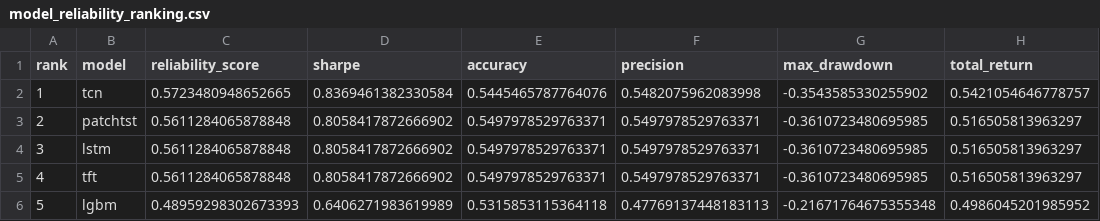
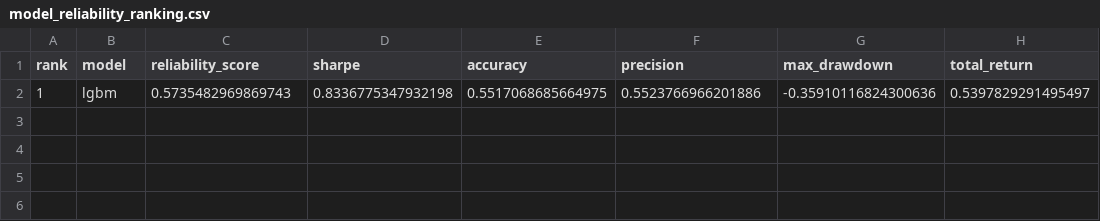
Before and after one commit to murosyo01/stock-predictor, a CSV file: data/model_reliability_ranking.csv, drawn as a sheet; removed rows and columns are numbered as before the commit, all else as after; the diff names each change by its address in the sheet, - before the commit and + after, or states it on an @@ line.

```diff
--- a/data/model_reliability_ranking.csv
+++ b/data/model_reliability_ranking.csv
-row 2: 1 | tcn | 0.5723480948652665 | 0.8369461382330584 | 0.5445465787764076 | 0.5482075962083998 | -0.3543585330255902 | 0.5421054646778757
-row 3: 2 | patchtst | 0.5611284065878848 | 0.8058417872666902 | 0.5497978529763371 | 0.5497978529763371 | -0.3610723480695985 | 0.516505813963297
-row 4: 3 | lstm | 0.5611284065878848 | 0.8058417872666902 | 0.5497978529763371 | 0.5497978529763371 | -0.3610723480695985 | 0.516505813963297
-row 5: 4 | tft | 0.5611284065878848 | 0.8058417872666902 | 0.5497978529763371 | 0.5497978529763371 | -0.3610723480695985 | 0.516505813963297
-row 6: 5 | lgbm | 0.48959298302673393 | 0.6406271983619989 | 0.5315853115364118 | 0.47769137448183113 | -0.21671764675355348 | 0.4986045201985952
+row 2: 1 | lgbm | 0.5735482969869743 | 0.8336775347932198 | 0.5517068685664975 | 0.5523766966201886 | -0.35910116824300636 | 0.5397829291495497
```
Also changed, not shown: data/backtest_by_model.csv.
